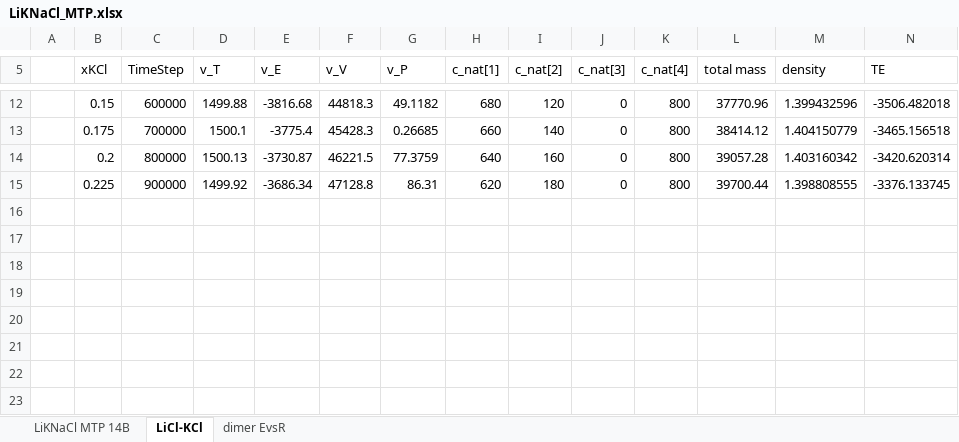
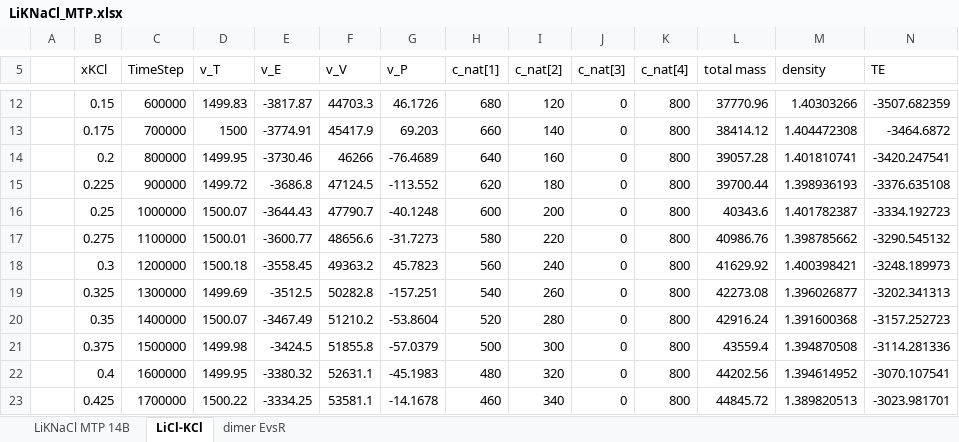
Before and after one commit to benbeeler/spreadsheets, an Excel workbook: SALT/LiKNaCl_MTP.xlsx, sheet LiCl-KCl, drawn as a sheet; only a part is shown, gaps mark what is left out; values as stored, in another font and other column widths than the file's, no borders; charts and pictures not drawn; the diff covers the shown part only; the diff names each change by its address in the sheet, - before the commit and + after, or states it on an @@ line.

```diff
--- a/SALT/LiKNaCl_MTP.xlsx (sheet LiCl-KCl)
+++ b/SALT/LiKNaCl_MTP.xlsx (sheet LiCl-KCl)
-D12 (v_T): 1499.88
+D12 (v_T): 1499.83
-E12 (v_E): -3816.68
+E12 (v_E): -3817.87
-F12 (v_V): 44818.3
+F12 (v_V): 44703.3
-G12 (v_P): 49.1182
+G12 (v_P): 46.1726
-M12 (density): 1.399432596
+M12 (density): 1.40303266
-N12 (TE): -3506.482018
+N12 (TE): -3507.682359
-D13 (v_T): 1500.1
+D13 (v_T): 1500
-E13 (v_E): -3775.4
+E13 (v_E): -3774.91
-F13 (v_V): 45428.3
+F13 (v_V): 45417.9
-G13 (v_P): 0.26685
+G13 (v_P): 69.203
-M13 (density): 1.404150779
+M13 (density): 1.404472308
-N13 (TE): -3465.156518
+N13 (TE): -3464.6872
-D14 (v_T): 1500.13
+D14 (v_T): 1499.95
-E14 (v_E): -3730.87
+E14 (v_E): -3730.46
-F14 (v_V): 46221.5
+F14 (v_V): 46266
-G14 (v_P): 77.3759
+G14 (v_P): -76.4689
-M14 (density): 1.403160342
+M14 (density): 1.401810741
-N14 (TE): -3420.620314
+N14 (TE): -3420.247541
-D15 (v_T): 1499.92
+D15 (v_T): 1499.72
-E15 (v_E): -3686.34
+E15 (v_E): -3686.8
-F15 (v_V): 47128.8
+F15 (v_V): 47124.5
-G15 (v_P): 86.31
+G15 (v_P): -113.552
-M15 (density): 1.398808555
+M15 (density): 1.398936193
-N15 (TE): -3376.133745
+N15 (TE): -3376.635108
+row 16:  | 0.25 | 1000000 | 1500.07 | -3644.43 | 47790.7 | -40.1248 | 600 | 200 | 0 | 800 | 40343.6 | 1.401782387 | -3334.192723
+row 17:  | 0.275 | 1100000 | 1500.01 | -3600.77 | 48656.6 | -31.7273 | 580 | 220 | 0 | 800 | 40986.76 | 1.398785662 | -3290.545132
+row 18:  | 0.3 | 1200000 | 1500.18 | -3558.45 | 49363.2 | 45.7823 | 560 | 240 | 0 | 800 | 41629.92 | 1.400398421 | -3248.189973
+row 19:  | 0.325 | 1300000 | 1499.69 | -3512.5 | 50282.8 | -157.251 | 540 | 260 | 0 | 800 | 42273.08 | 1.396026877 | -3202.341313
+row 20:  | 0.35 | 1400000 | 1500.07 | -3467.49 | 51210.2 | -53.8604 | 520 | 280 | 0 | 800 | 42916.24 | 1.391600368 | -3157.252723
+row 21:  | 0.375 | 1500000 | 1499.98 | -3424.5 | 51855.8 | -57.0379 | 500 | 300 | 0 | 800 | 43559.4 | 1.394870508 | -3114.281336
+row 22:  | 0.4 | 1600000 | 1499.95 | -3380.32 | 52631.1 | -45.1983 | 480 | 320 | 0 | 800 | 44202.56 | 1.394614952 | -3070.107541
+row 23:  | 0.425 | 1700000 | 1500.22 | -3334.25 | 53581.1 | -14.1678 | 460 | 340 | 0 | 800 | 44845.72 | 1.389820513 | -3023.981701
```
Also changed, not shown: 23 added rows and 30 edited cells elsewhere in this sheet, charts or pictures, 5 other files.
